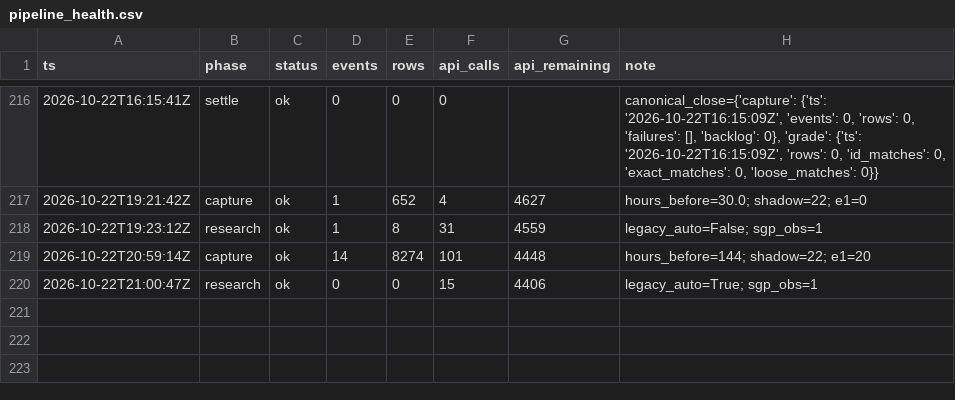
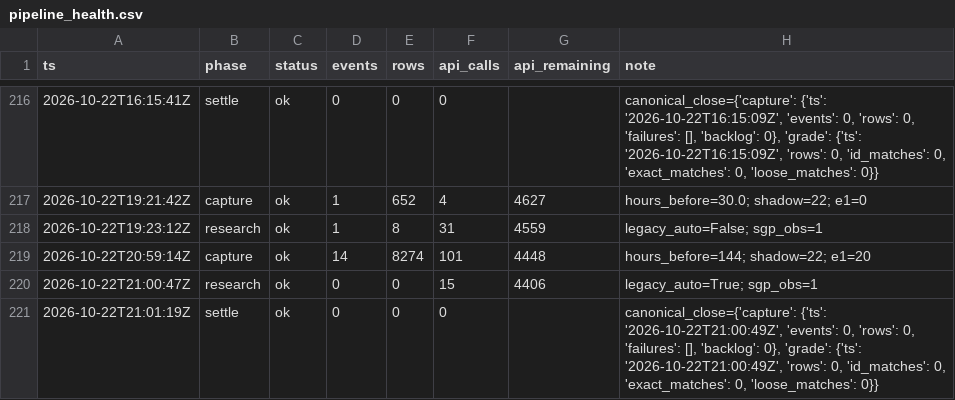
Before and after one commit to zilverest/prop-lab, a CSV file: data/pipeline_health.csv, drawn as a sheet; only a part is shown, gaps mark what is left out; the diff names each change by its address in the sheet, - before the commit and + after, or states it on an @@ line.

Commit message:
settle 2026-10-22T21:01Z

```diff
--- a/data/pipeline_health.csv
+++ b/data/pipeline_health.csv
+row 221: 2026-10-22T21:01:19Z | settle | ok | 0 | 0 | 0 |  | canonical_close={'capture': {'ts': '2026-10-22T21:00:49Z', 'events': 0, 'rows': 0, 'failures': [], 'backlog': 0}, 'grade': {'ts': '2026-10-22T21:00:49Z', 'rows': 0, 'id_matches': 0, 'exact_matches': 0, 'loose_matches': 0}}
```
Also changed, not shown: 2 other files.
